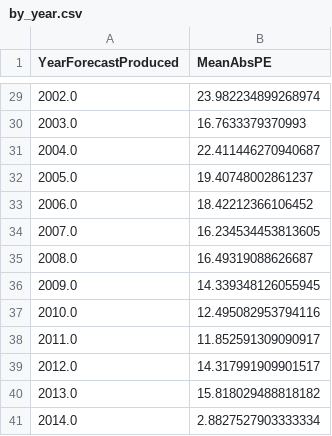
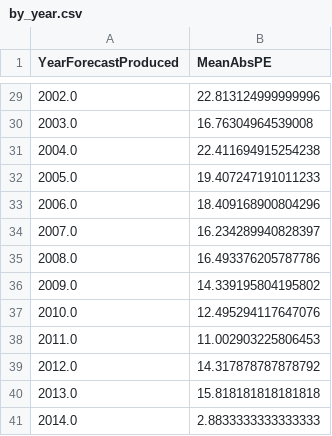
Before and after one commit to jawadmhoque/accuracy-assessment, a CSV file: Figures/by_year.csv, drawn as a sheet; only a part is shown, gaps mark what is left out; the diff covers the shown part only.

```diff
--- a/Figures/by_year.csv
+++ b/Figures/by_year.csv
@@ -29,13 +29,13 @@ YearForecastProduced,MeanAbsPE
-2002.0,23.982234899268974
-2003.0,16.7633379370993
-2004.0,22.411446270940687
-2005.0,19.40748002861237
-2006.0,18.42212366106452
-2007.0,16.234534453813605
-2008.0,16.49319088626687
-2009.0,14.339348126055945
-2010.0,12.495082953794116
-2011.0,11.852591309090917
-2012.0,14.317991909901517
-2013.0,15.818029488818182
-2014.0,2.8827527903333334
+2002.0,22.813124999999996
+2003.0,16.76304964539008
+2004.0,22.411694915254238
+2005.0,19.407247191011233
+2006.0,18.409168900804296
+2007.0,16.234289940828397
+2008.0,16.493376205787786
+2009.0,14.339195804195802
+2010.0,12.495294117647076
+2011.0,11.002903225806453
+2012.0,14.317878787878792
+2013.0,15.818181818181818
+2014.0,2.8833333333333333
```
Also changed, not shown: 27 edited cells elsewhere in this file, Figures/project_error2.csv, 20 other files.
